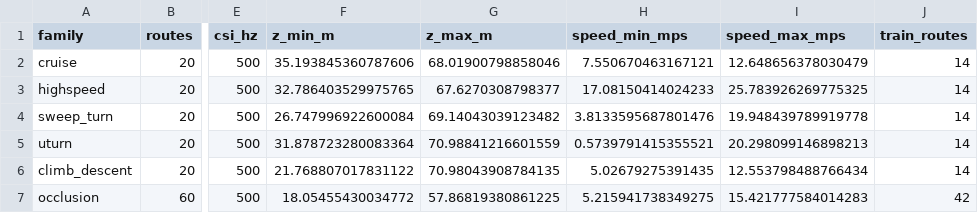
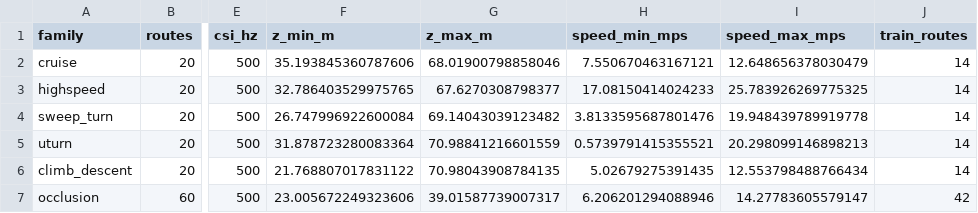
Before and after one commit to samui233/Non-uniform-time-stamped-CSI, a CSV file: experiments/six_category_affine_20260907/tables/dataset_summary.csv, drawn as a sheet; only a part is shown, gaps mark what is left out; the diff names each change by its address in the sheet, - before the commit and + after, or states it on an @@ line.

```diff
--- a/experiments/six_category_affine_20260907/tables/dataset_summary.csv
+++ b/experiments/six_category_affine_20260907/tables/dataset_summary.csv
-F7 (z_min_m): 18.05455430034772
+F7 (z_min_m): 23.005672249323606
-G7 (z_max_m): 57.86819380861225
+G7 (z_max_m): 39.01587739007317
-H7 (speed_min_mps): 5.215941738349275
+H7 (speed_min_mps): 6.206201294088946
-I7 (speed_max_mps): 15.421777584014283
+I7 (speed_max_mps): 14.27783605579147
```
Also changed, not shown: experiments/six_category_affine_20260907/tables/before_after.csv, experiments/six_category_affine_20260907/tables/energy_change_groups.csv, 39 other files.
